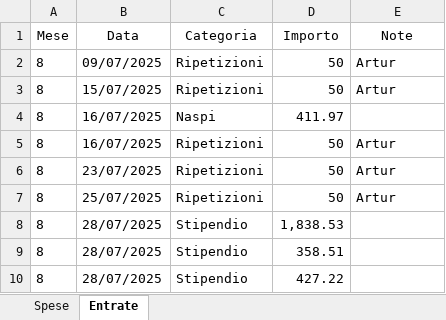
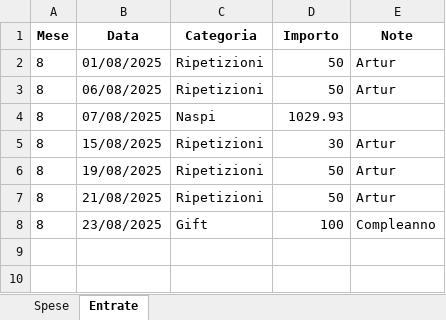
Before and after one commit to lorenzvittori/Excel, an Excel workbook: Dati/p_Agosto2025.xlsx, sheet Entrate, drawn as a sheet; values as stored, in another font and other column widths than the file's, no borders; the diff names each change by its address in the sheet, - before the commit and + after, or states it on an @@ line.

```diff
--- a/Dati/p_Agosto2025.xlsx (sheet Entrate)
+++ b/Dati/p_Agosto2025.xlsx (sheet Entrate)
-A1:E1 bold: off
+A1:E1 bold: on
-B2 (Data): 09/07/2025
+B2 (Data): 01/08/2025
-B3 (Data): 15/07/2025
+B3 (Data): 06/08/2025
-B4 (Data): 16/07/2025
+B4 (Data): 07/08/2025
-D4 (Importo): 411.97
+D4 (Importo): 1029.93
-B5 (Data): 16/07/2025
+B5 (Data): 15/08/2025
-D5 (Importo): 50
+D5 (Importo): 30
-B6 (Data): 23/07/2025
+B6 (Data): 19/08/2025
-B7 (Data): 25/07/2025
+B7 (Data): 21/08/2025
-B8 (Data): 28/07/2025
+B8 (Data): 23/08/2025
-C8 (Categoria): Stipendio
+C8 (Categoria): Gift
-D8 (Importo): 1,838.53
+D8 (Importo): 100
-E8 (Note): (empty)
+E8 (Note): Compleanno
-row 9: 8 | 28/07/2025 | Stipendio | 358.51
-row 10: 8 | 28/07/2025 | Stipendio | 427.22
```
Also changed, not shown: sheet Spese, 2 other files.
